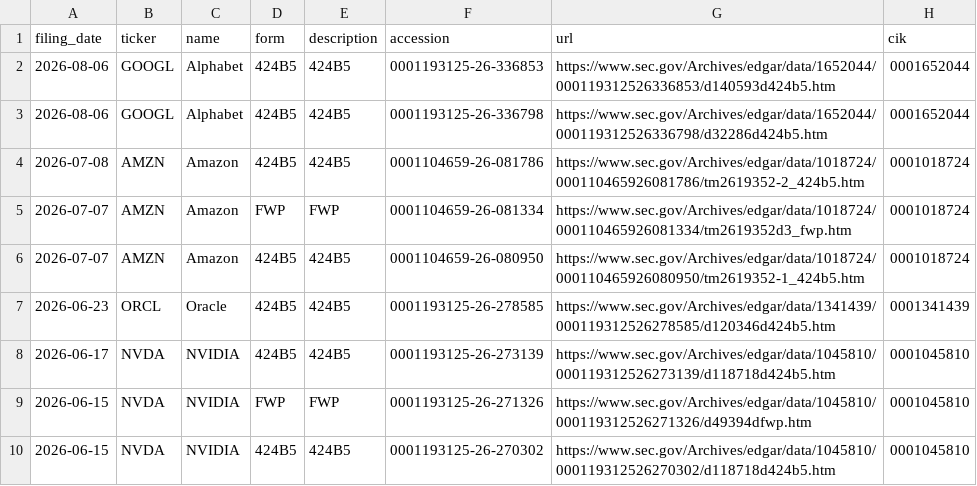
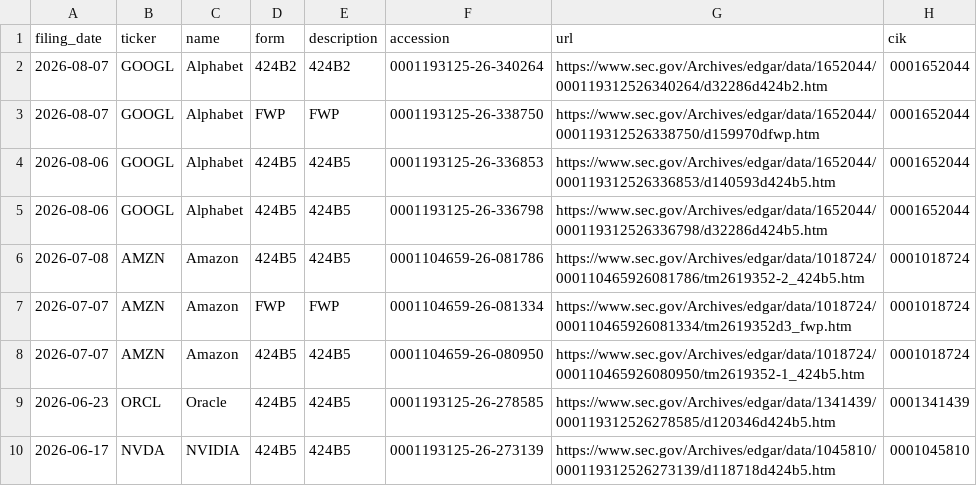
Before and after one commit to Decolo/net-liquidity-dashboard, a CSV file: data/bond_filings_recent.csv, drawn as a sheet; only a part is shown; the shorter side is filled out with more unchanged rows; the diff names each change by its address in the sheet, - before the commit and + after, or states it on an @@ line.

```diff
--- a/data/bond_filings_recent.csv
+++ b/data/bond_filings_recent.csv
+row 2: 2026-08-07 | GOOGL | Alphabet | 424B2 | 424B2 | 0001193125-26-340264 | https://www.sec.gov/Archives/edgar/data/1652044/000119312526340264/d32286d424b2.htm | 0001652044
+row 3: 2026-08-07 | GOOGL | Alphabet | FWP | FWP | 0001193125-26-338750 | https://www.sec.gov/Archives/edgar/data/1652044/000119312526338750/d159970dfwp.htm | 0001652044
```
Also changed, not shown: 16 other files.
